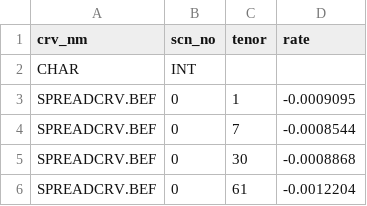
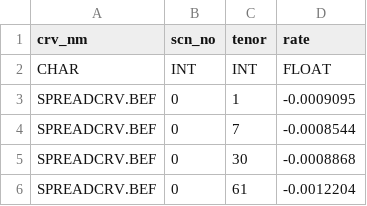
Before and after one commit to Macky1979/FinMat, a CSV file: data/spreadcrv_bef.csv, drawn as a sheet; only a part is shown.

```diff
--- a/data/spreadcrv_bef.csv
+++ b/data/spreadcrv_bef.csv
@@ -1,3 +1,3 @@
 crv_nm,scn_no,tenor,rate
-CHAR,INT,,
+CHAR,INT,INT,FLOAT
 SPREADCRV.BEF,0,1,-0.0009095
```
Also changed, not shown: data/interbcrv_eur.csv, 18 other files.
